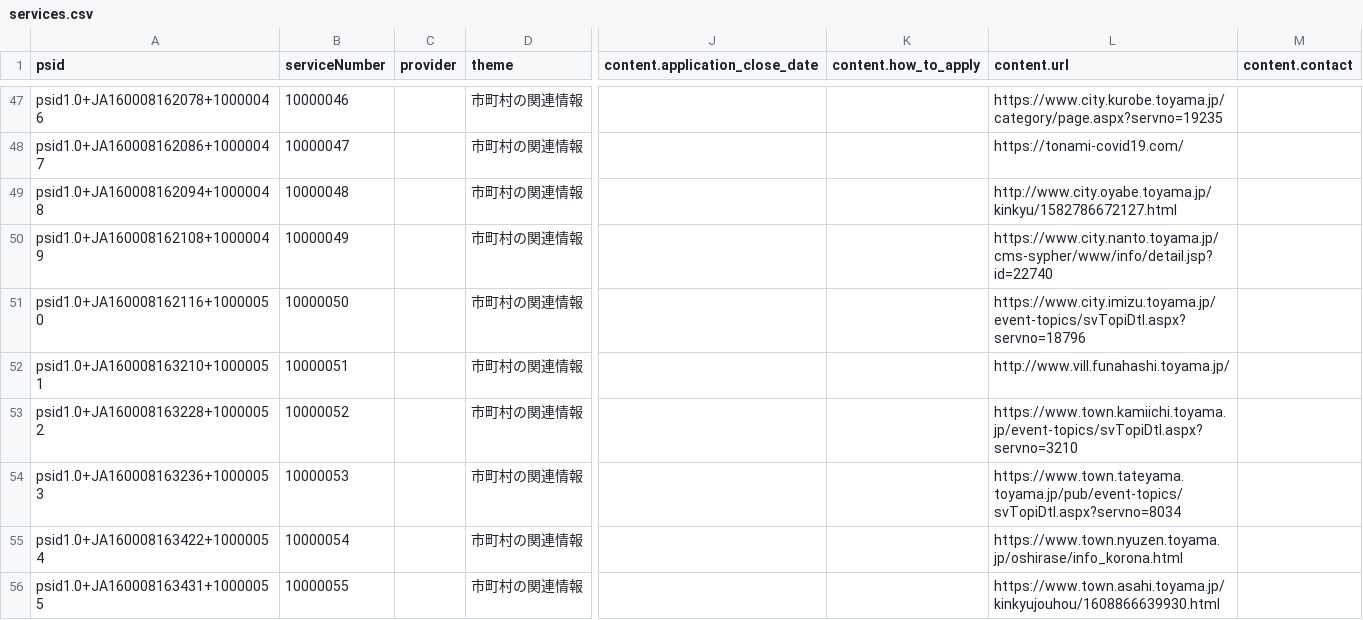
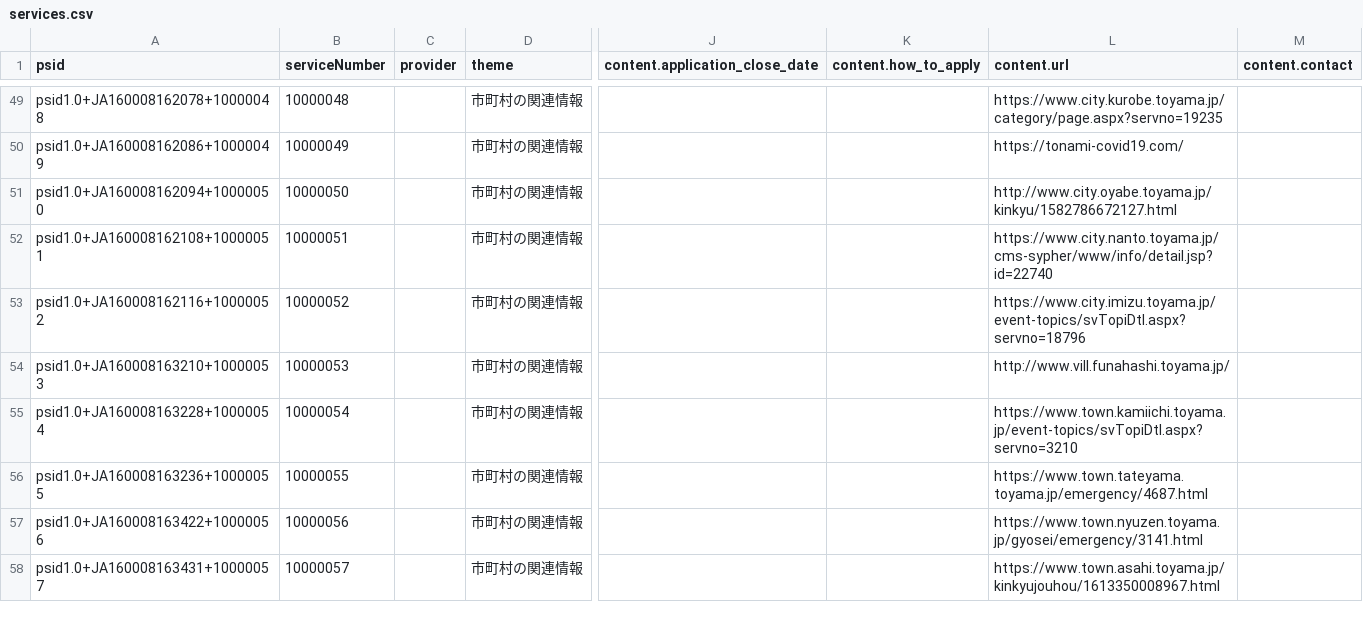
Before and after one commit to terachan0117/covid19-toyama-supportnavi, a CSV file: resources/services.csv, drawn as a sheet; only a part is shown, gaps mark what is left out; addresses are those after the commit; the diff covers the shown part only; the diff names each change by its address in the sheet, - before the commit and + after, or states it on an @@ line.

Commit message:
update data

```diff
--- a/resources/services.csv
+++ b/resources/services.csv
-A49 (psid): psid1.0+JA160008162078+10000046
+A49 (psid): psid1.0+JA160008162078+10000048
-B49 (serviceNumber): 10000046
+B49 (serviceNumber): 10000048
-A50 (psid): psid1.0+JA160008162086+10000047
+A50 (psid): psid1.0+JA160008162086+10000049
-B50 (serviceNumber): 10000047
+B50 (serviceNumber): 10000049
-A51 (psid): psid1.0+JA160008162094+10000048
+A51 (psid): psid1.0+JA160008162094+10000050
-B51 (serviceNumber): 10000048
+B51 (serviceNumber): 10000050
-A52 (psid): psid1.0+JA160008162108+10000049
+A52 (psid): psid1.0+JA160008162108+10000051
-B52 (serviceNumber): 10000049
+B52 (serviceNumber): 10000051
-A53 (psid): psid1.0+JA160008162116+10000050
+A53 (psid): psid1.0+JA160008162116+10000052
-B53 (serviceNumber): 10000050
+B53 (serviceNumber): 10000052
-A54 (psid): psid1.0+JA160008163210+10000051
+A54 (psid): psid1.0+JA160008163210+10000053
-B54 (serviceNumber): 10000051
+B54 (serviceNumber): 10000053
-A55 (psid): psid1.0+JA160008163228+10000052
+A55 (psid): psid1.0+JA160008163228+10000054
-B55 (serviceNumber): 10000052
+B55 (serviceNumber): 10000054
-A56 (psid): psid1.0+JA160008163236+10000053
+A56 (psid): psid1.0+JA160008163236+10000055
-B56 (serviceNumber): 10000053
+B56 (serviceNumber): 10000055
-L56 (content.url): https://www.town.tateyama.toyama.jp/pub/event-topics/svTopiDtl.aspx?servno=8034
+L56 (content.url): https://www.town.tateyama.toyama.jp/emergency/4687.html
-A57 (psid): psid1.0+JA160008163422+10000054
+A57 (psid): psid1.0+JA160008163422+10000056
-B57 (serviceNumber): 10000054
+B57 (serviceNumber): 10000056
-L57 (content.url): https://www.town.nyuzen.toyama.jp/oshirase/info_korona.html
+L57 (content.url): https://www.town.nyuzen.toyama.jp/gyosei/emergency/3141.html
-A58 (psid): psid1.0+JA160008163431+10000055
+A58 (psid): psid1.0+JA160008163431+10000057
-B58 (serviceNumber): 10000055
+B58 (serviceNumber): 10000057
-L58 (content.url): https://www.town.asahi.toyama.jp/kinkyujouhou/1608866639930.html
+L58 (content.url): https://www.town.asahi.toyama.jp/kinkyujouhou/1613350008967.html
```
Also changed, not shown: 2 added rows and 92 edited cells elsewhere in this file, resources/navi.csv, 1 other file.
